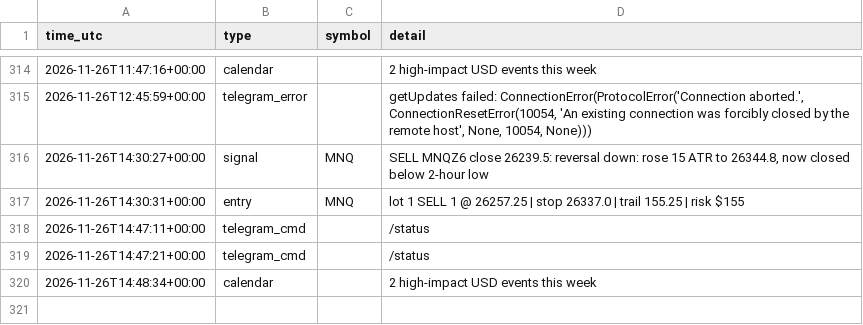
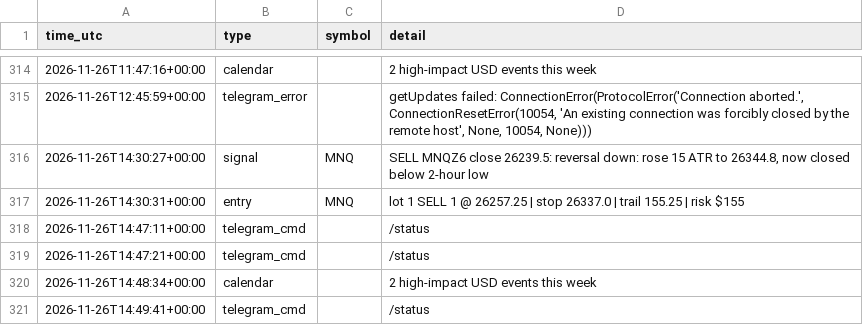
Before and after one commit to ProfDrTan/ibkr-options-income, a CSV file: data/discipline/events.csv, drawn as a sheet; only a part is shown, gaps mark what is left out.

Commit message:
discipline_bot journal update

```diff
--- a/data/discipline/events.csv
+++ b/data/discipline/events.csv
@@ -320 +320,2 @@ time_utc,type,symbol,detail
 2026-11-26T14:48:34+00:00,calendar,,2 high-impact USD events this week
+2026-11-26T14:49:41+00:00,telegram_cmd,,/status
```
Also changed, not shown: 3 other files.
